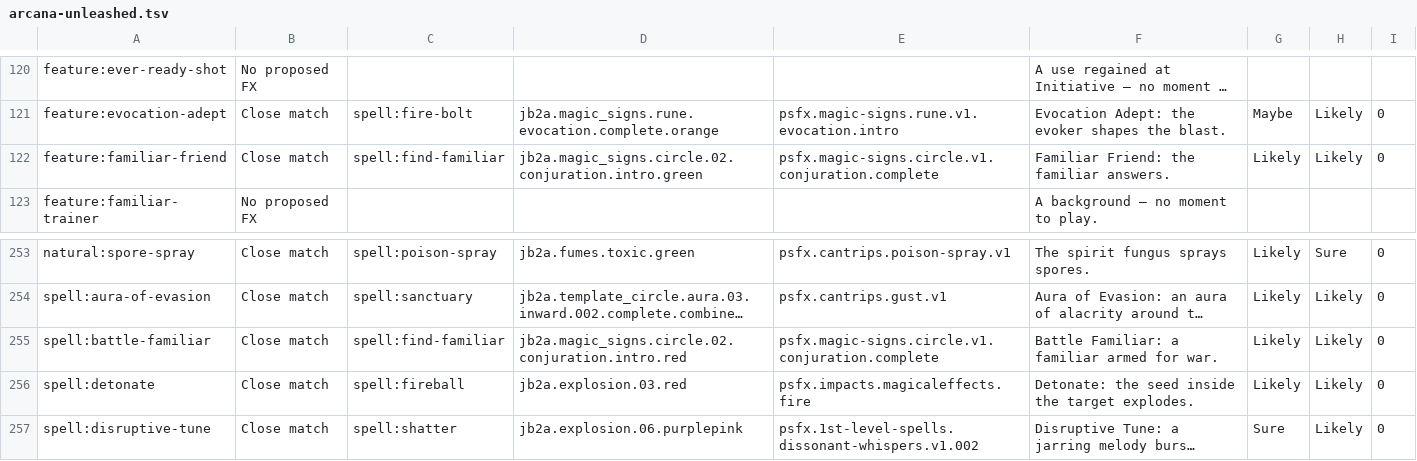
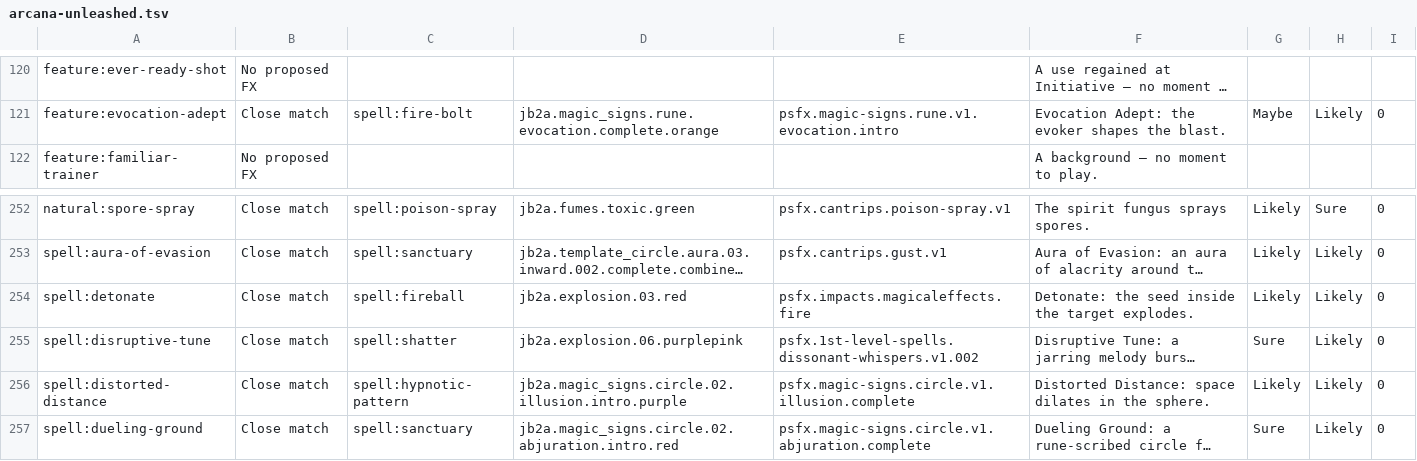
Before and after one commit to Txpple/fvtt-mod-fxstudio, a TSV file: tools/gap-proposals/arcana-unleashed.tsv, drawn as a sheet; only a part is shown, gaps mark what is left out; the shorter side is filled out with more unchanged rows; long unchanged cells end in …; the diff names each change by its address in the sheet, - before the commit and + after, or states it on an @@ line.

```diff
--- a/tools/gap-proposals/arcana-unleashed.tsv
+++ b/tools/gap-proposals/arcana-unleashed.tsv
-row 122: feature:familiar-friend | Close match | spell:find-familiar | jb2a.magic_signs.circle.02.conjuration.intro.green | psfx.magic-signs.circle.v1.conjuration.complete | Familiar Friend: the familiar answers. | Likely | Likely | 0
-row 255: spell:battle-familiar | Close match | spell:find-familiar | jb2a.magic_signs.circle.02.conjuration.intro.red | psfx.magic-signs.circle.v1.conjuration.complete | Battle Familiar: a familiar armed for war. | Likely | Likely | 0
```
Also changed, not shown: tools/gap-proposals/phb-classes-3.tsv, tools/gap-proposals/phb-equipment.tsv, 5 other files.
